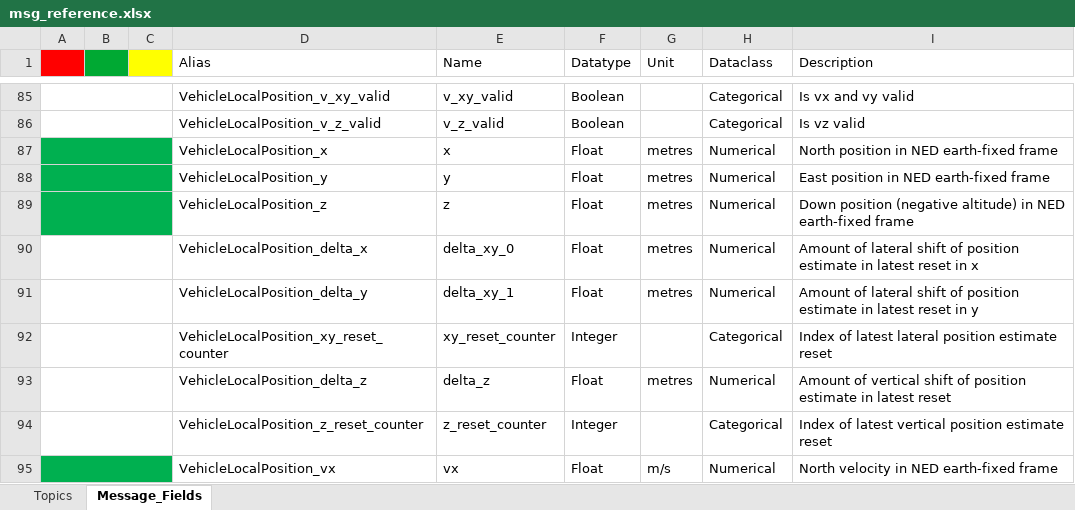
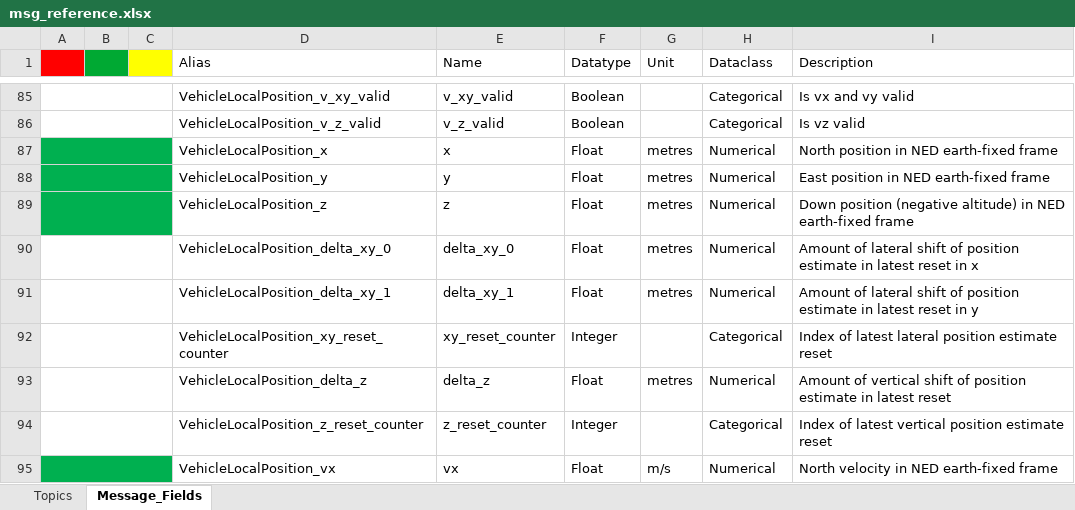
Before and after one commit to tiiuae/px4-log-tool, an Excel workbook: msg_reference.xlsx, sheet Message_Fields, drawn as a sheet; only a part is shown, gaps mark what is left out; values as stored, in another font and other column widths than the file's, no borders; the diff names each change by its address in the sheet, - before the commit and + after, or states it on an @@ line.

Commit message:
fix(msg_references.csv): Header mislabel fixed
VehicleLocalPosition_delta_vx --> _delta_vxy_0
VehicleLocalPosition_delta_vy --> _delta_vxy_1

```diff
--- a/msg_reference.xlsx (sheet Message_Fields)
+++ b/msg_reference.xlsx (sheet Message_Fields)
-D90 (Alias): VehicleLocalPosition_delta_x
+D90 (Alias): VehicleLocalPosition_delta_xy_0
-D91 (Alias): VehicleLocalPosition_delta_y
+D91 (Alias): VehicleLocalPosition_delta_xy_1
```
Also changed, not shown: 1 other file.
